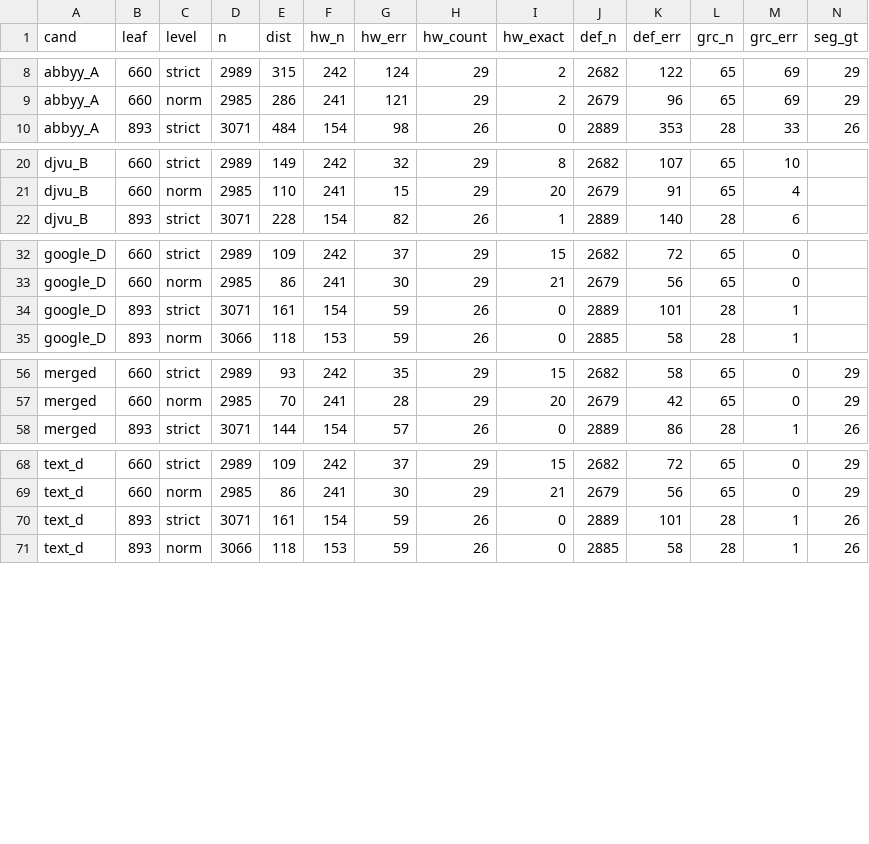
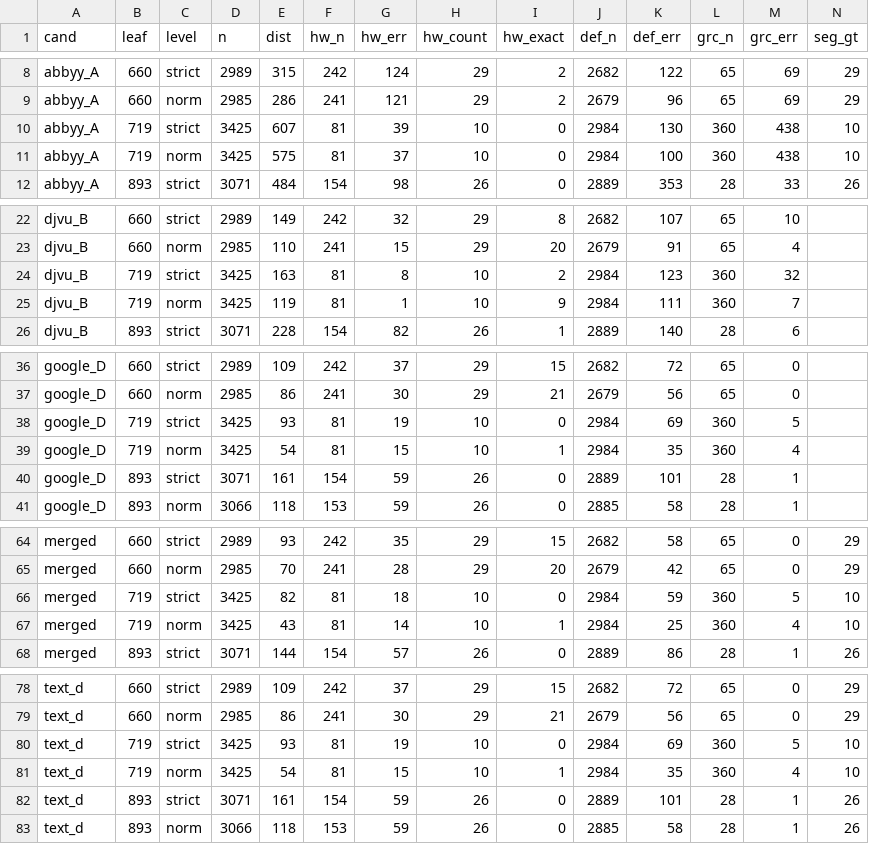
Before and after one commit to pancakescrawlspace/akafist, a TSV file: djachenko/eval/results.tsv, drawn as a sheet; only a part is shown, gaps mark what is left out; rows hold the shown columns only; the diff covers the shown part only; the diff names each change by its address in the sheet, - before the commit and + after, or states it on an @@ line.

```diff
--- a/djachenko/eval/results.tsv
+++ b/djachenko/eval/results.tsv
+row 10: abbyy_A | 719 | strict | 3425 | 607 | 81 | 39 | 10 | 0 | 2984 | 130 | 360 | 438 | 10
+row 11: abbyy_A | 719 | norm | 3425 | 575 | 81 | 37 | 10 | 0 | 2984 | 100 | 360 | 438 | 10
+row 24: djvu_B | 719 | strict | 3425 | 163 | 81 | 8 | 10 | 2 | 2984 | 123 | 360 | 32
+row 25: djvu_B | 719 | norm | 3425 | 119 | 81 | 1 | 10 | 9 | 2984 | 111 | 360 | 7
+row 38: google_D | 719 | strict | 3425 | 93 | 81 | 19 | 10 | 0 | 2984 | 69 | 360 | 5
+row 39: google_D | 719 | norm | 3425 | 54 | 81 | 15 | 10 | 1 | 2984 | 35 | 360 | 4
+row 66: merged | 719 | strict | 3425 | 82 | 81 | 18 | 10 | 0 | 2984 | 59 | 360 | 5 | 10
+row 67: merged | 719 | norm | 3425 | 43 | 81 | 14 | 10 | 1 | 2984 | 25 | 360 | 4 | 10
+row 80: text_d | 719 | strict | 3425 | 93 | 81 | 19 | 10 | 0 | 2984 | 69 | 360 | 5 | 10
+row 81: text_d | 719 | norm | 3425 | 54 | 81 | 15 | 10 | 1 | 2984 | 35 | 360 | 4 | 10
```
Also changed, not shown: 2 added rows elsewhere in this file, 12 other files.
